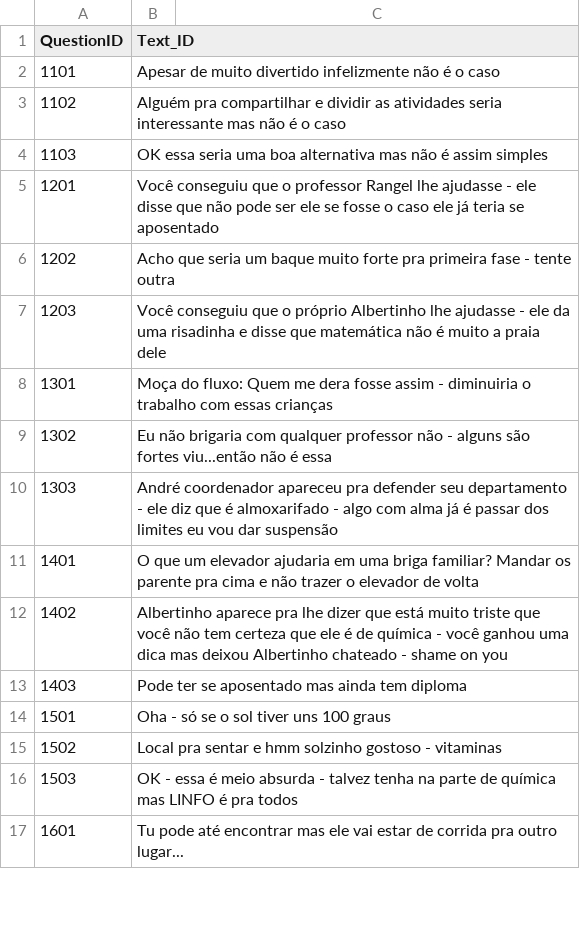
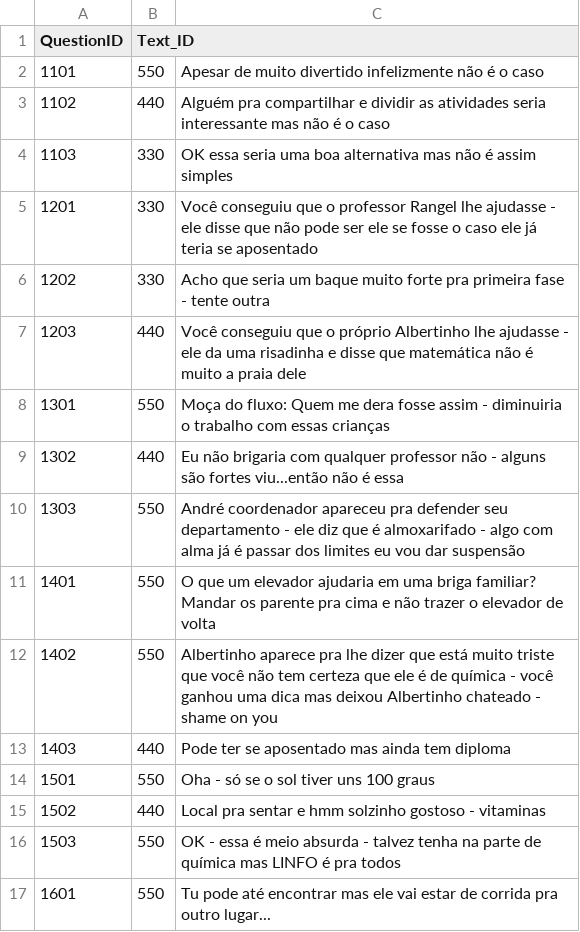
Before and after one commit to PFSLDO/ifsc_do_milhao, a CSV file: ifsc_do_milhao/csv_files/tips.csv, drawn as a sheet; only a part is shown; the diff covers the shown part only.

```diff
--- a/ifsc_do_milhao/csv_files/tips.csv
+++ b/ifsc_do_milhao/csv_files/tips.csv
@@ -1,17 +1,17 @@
 QuestionID,Text_ID
-1101,Apesar de muito divertido infelizmente não é o caso,
-1102,Alguém pra compartilhar e dividir as atividades seria interessante mas não é o caso,
-1103,OK essa seria uma boa alternativa mas não é assim simples,
-1201,Você conseguiu que o professor Rangel lhe ajudasse - ele disse que não pode ser ele se fosse o caso ele já teria se aposentado,
-1202,Acho que seria um baque muito forte pra primeira fase - tente outra,
-1203,Você conseguiu que o próprio Albertinho lhe ajudasse - ele da uma risadinha e disse que matemática não é muito a praia dele,
-1301,Moça do fluxo: Quem me dera fosse assim - diminuiria o trabalho com essas crianças,
-1302,Eu não brigaria com qualquer professor não - alguns são fortes viu...então não é essa,
-1303,André coordenador apareceu pra defender seu departamento - ele diz que é almoxarifado - algo com alma já é passar dos limites eu vou dar suspensão,
-1401,O que um elevador ajudaria em uma briga familiar? Mandar os parente pra cima e não trazer o elevador de volta,
-1402,Albertinho aparece pra lhe dizer que está muito triste que você não tem certeza que ele é de química - você ganhou uma dica mas deixou Albertinho chateado - shame on you,
-1403,Pode ter se aposentado mas ainda tem diploma,
-1501,Oha - só se o sol tiver uns 100 graus,
-1502,Local pra sentar e hmm solzinho gostoso - vitaminas,
-1503,OK - essa é meio absurda - talvez tenha na parte de química mas LINFO é pra todos,
-1601,Tu pode até encontrar mas ele vai estar de corrida pra outro lugar...,
+1101,550,Apesar de muito divertido infelizmente não é o caso,
+1102,440,Alguém pra compartilhar e dividir as atividades seria interessante mas não é o caso,
+1103,330,OK essa seria uma boa alternativa mas não é assim simples,
+1201,330,Você conseguiu que o professor Rangel lhe ajudasse - ele disse que não pode ser ele se fosse o caso ele já teria se aposentado,
+1202,330,Acho que seria um baque muito forte pra primeira fase - tente outra,
+1203,440,Você conseguiu que o próprio Albertinho lhe ajudasse - ele da uma risadinha e disse que matemática não é muito a praia dele,
+1301,550,Moça do fluxo: Quem me dera fosse assim - diminuiria o trabalho com essas crianças,
+1302,440,Eu não brigaria com qualquer professor não - alguns são fortes viu...então não é essa,
+1303,550,André coordenador apareceu pra defender seu departamento - ele diz que é almoxarifado - algo com alma já é passar dos limites eu vou dar suspensão,
+1401,550,O que um elevador ajudaria em uma briga familiar? Mandar os parente pra cima e não trazer o elevador de volta,
+1402,550,Albertinho aparece pra lhe dizer que está muito triste que você não tem certeza que ele é de química - você ganhou uma dica mas deixou Albertinho chateado - shame on you,
+1403,440,Pode ter se aposentado mas ainda tem diploma,
+1501,550,Oha - só se o sol tiver uns 100 graus,
+1502,440,Local pra sentar e hmm solzinho gostoso - vitaminas,
+1503,550,OK - essa é meio absurda - talvez tenha na parte de química mas LINFO é pra todos,
+1601,550,Tu pode até encontrar mas ele vai estar de corrida pra outro lugar...,
```
Also changed, not shown: 88 edited cells elsewhere in this file, 5 other files.
